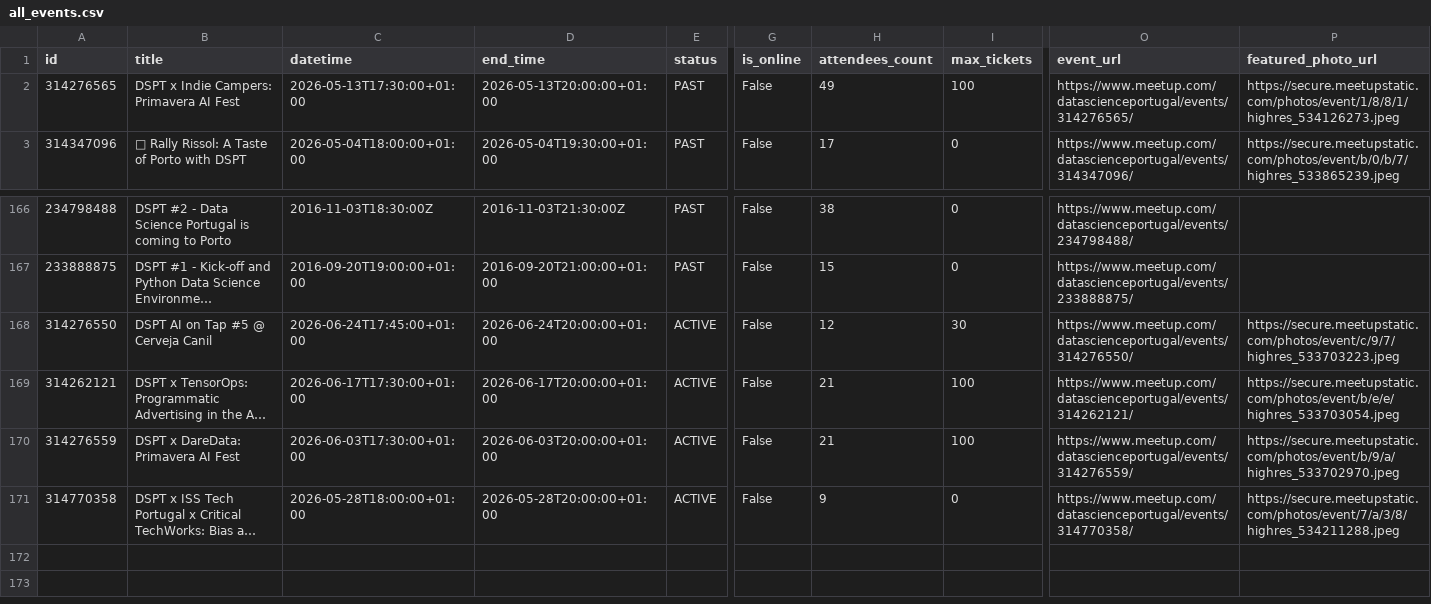
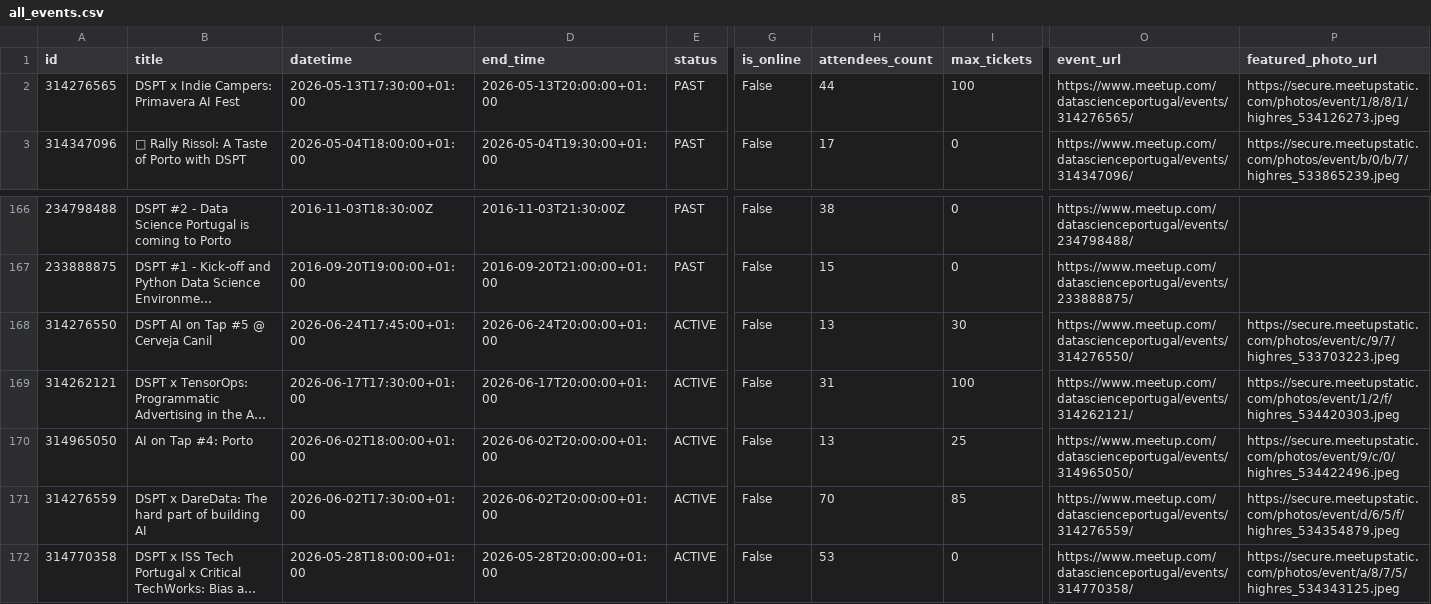
Before and after one commit to DataSciencePortugal/meetup-data-public, a CSV file: all_events.csv, drawn as a sheet; only a part is shown, gaps mark what is left out; long unchanged cells end in …; addresses are those after the commit; rows hold the shown columns only; the diff names each change by its address in the sheet, - before the commit and + after, or states it on an @@ line.

```diff
--- a/all_events.csv
+++ b/all_events.csv
-H2 (attendees_count): 49
+H2 (attendees_count): 44
-H168 (attendees_count): 12
+H168 (attendees_count): 13
-H169 (attendees_count): 21
+H169 (attendees_count): 31
-P169 (featured_photo_url): https://secure.meetupstatic.com/photos/event/b/e/e/highres_533703054.jpeg
+P169 (featured_photo_url): https://secure.meetupstatic.com/photos/event/1/2/f/highres_534420303.jpeg
+row 170: 314965050 | AI on Tap #4: Porto | 2026-06-02T18:00:00+01:00 | 2026-06-02T20:00:00+01:00 | ACTIVE | False | 13 | 25 | https://www.meetup.com/datascienceportugal/events/314965050/ | https://secure.meetupstatic.com/photos/event/9/c/0/highres_534422496.jpeg
-B171 (title): DSPT x DareData: Primavera AI Fest
+B171 (title): DSPT x DareData: The hard part of building AI
-C171 (datetime): 2026-06-03T17:30:00+01:00
+C171 (datetime): 2026-06-02T17:30:00+01:00
-D171 (end_time): 2026-06-03T20:00:00+01:00
+D171 (end_time): 2026-06-02T20:00:00+01:00
-H171 (attendees_count): 21
+H171 (attendees_count): 70
-I171 (max_tickets): 100
+I171 (max_tickets): 85
-P171 (featured_photo_url): https://secure.meetupstatic.com/photos/event/b/9/a/highres_533702970.jpeg
+P171 (featured_photo_url): https://secure.meetupstatic.com/photos/event/d/6/5/f/highres_534354879.jpeg
-H172 (attendees_count): 9
+H172 (attendees_count): 53
-P172 (featured_photo_url): https://secure.meetupstatic.com/photos/event/7/a/3/8/highres_534211288.jpeg
+P172 (featured_photo_url): https://secure.meetupstatic.com/photos/event/a/8/7/5/highres_534343125.jpeg
```
Also changed, not shown: 2 other files.
